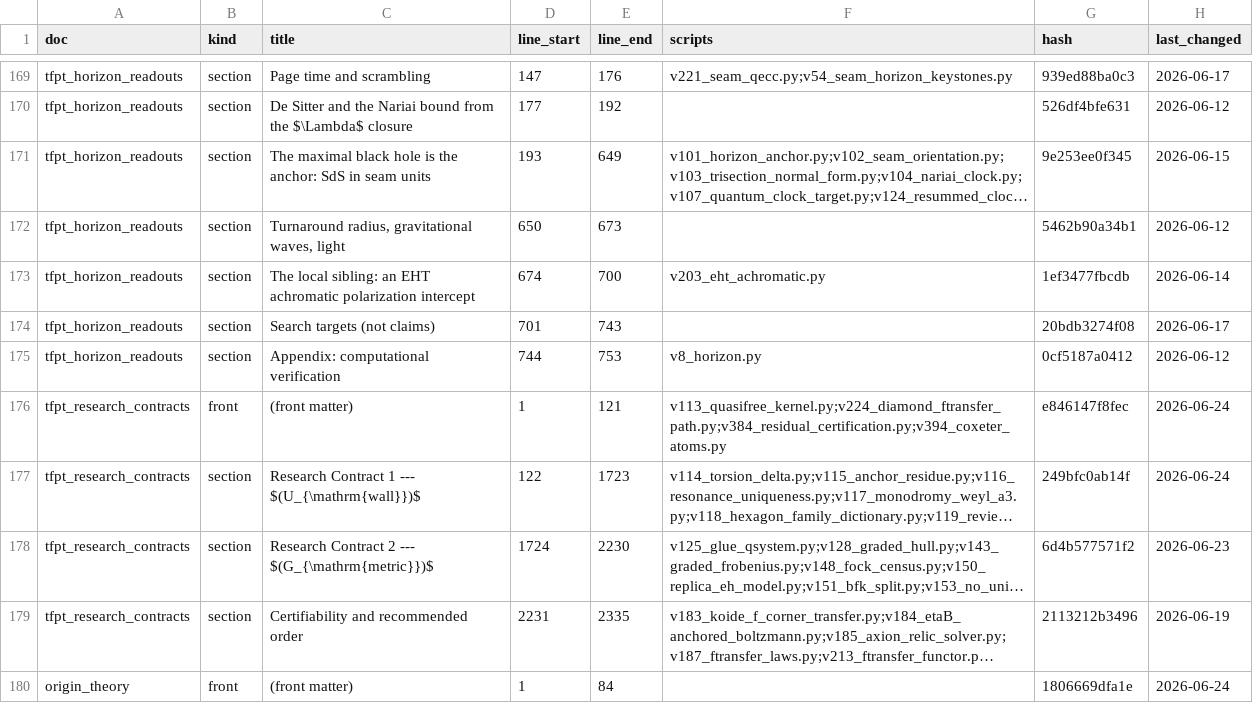
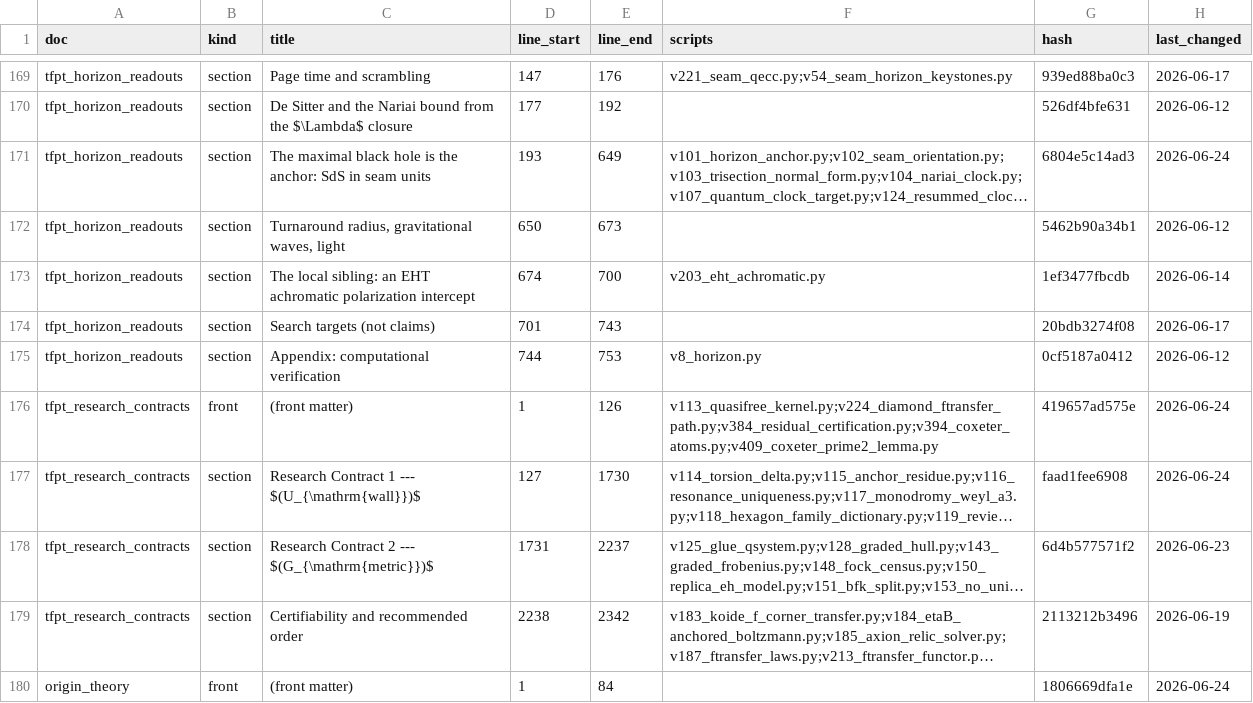
Before and after one commit to sthamann/tfpt5-shadow, a CSV file: verification/docs_map.csv, drawn as a sheet; only a part is shown, gaps mark what is left out; long unchanged cells end in …; the diff covers the shown part only; the diff names each change by its address in the sheet, - before the commit and + after, or states it on an @@ line.

```diff
--- a/verification/docs_map.csv
+++ b/verification/docs_map.csv
-G171 (hash): 9e253ee0f345
+G171 (hash): 6804e5c14ad3
-H171 (last_changed): 2026-06-15
+H171 (last_changed): 2026-06-24
-E176 (line_end): 121
+E176 (line_end): 126
-F176 (scripts): v113_quasifree_kernel.py;v224_diamond_ftransfer_path.py;v384_residual_certification.py;v394_coxeter_atoms.py
+F176 (scripts): v113_quasifree_kernel.py;v224_diamond_ftransfer_path.py;v384_residual_certification.py;v394_coxeter_atoms.py;v409_coxeter_prime2_lemma.py
-G176 (hash): e846147f8fec
+G176 (hash): 419657ad575e
-D177 (line_start): 122
+D177 (line_start): 127
-E177 (line_end): 1723
+E177 (line_end): 1730
-G177 (hash): 249bfc0ab14f
+G177 (hash): faad1fee6908
-D178 (line_start): 1724
+D178 (line_start): 1731
-E178 (line_end): 2230
+E178 (line_end): 2237
-D179 (line_start): 2231
+D179 (line_start): 2238
-E179 (line_end): 2335
+E179 (line_end): 2342
```
Also changed, not shown: 79 edited cells elsewhere in this file, verification/script_registry.csv, verification/status_ledger.csv, 47 other files.
